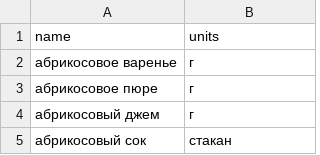
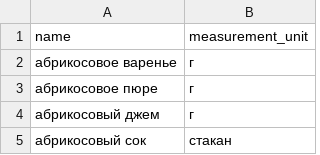
Before and after one commit to kristina-pachi/foodgram-project-react, a CSV file: backend/data/ingredients.csv, drawn as a sheet; only a part is shown.

```diff
--- a/backend/data/ingredients.csv
+++ b/backend/data/ingredients.csv
@@ -1,2 +1,2 @@
-name,units
+name,measurement_unit
 абрикосовое варенье,г
```
Also changed, not shown: 7 other files.
